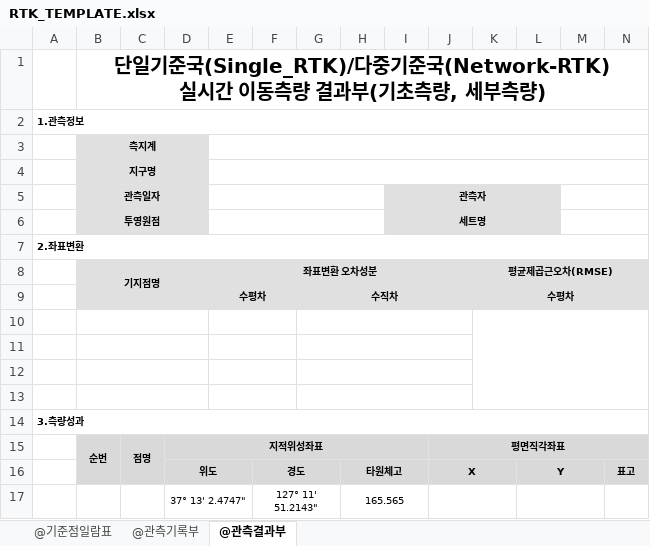
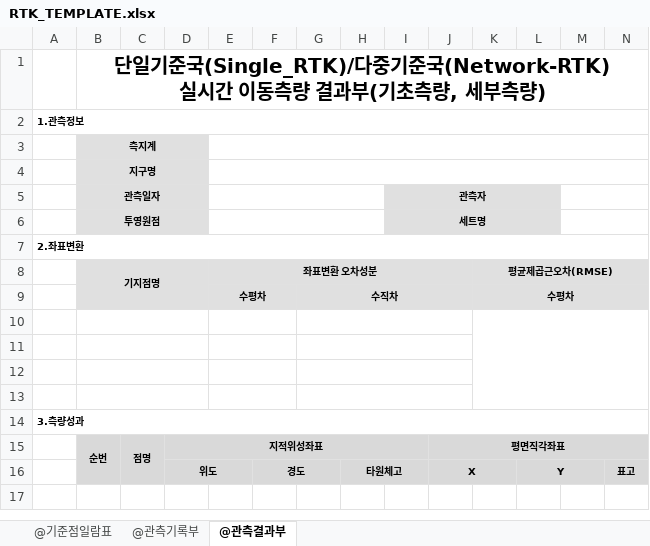
Before and after one commit to fighting58/ccp_reportcard, an Excel workbook: RTK_TEMPLATE.xlsx, sheet @관측결과부, drawn as a sheet; only a part is shown; values as stored, in another font and other column widths than the file's, no borders; rows hold the shown columns only; the diff names each change by its address in the sheet, - before the commit and + after, or states it on an @@ line.

```diff
--- a/RTK_TEMPLATE.xlsx (sheet @관측결과부)
+++ b/RTK_TEMPLATE.xlsx (sheet @관측결과부)
-row 17:  |  |  | 37° 13' 2.4747" |  | 127° 11' 51.2143" |  | 165.565
```
Also changed, not shown: 2 other files.
